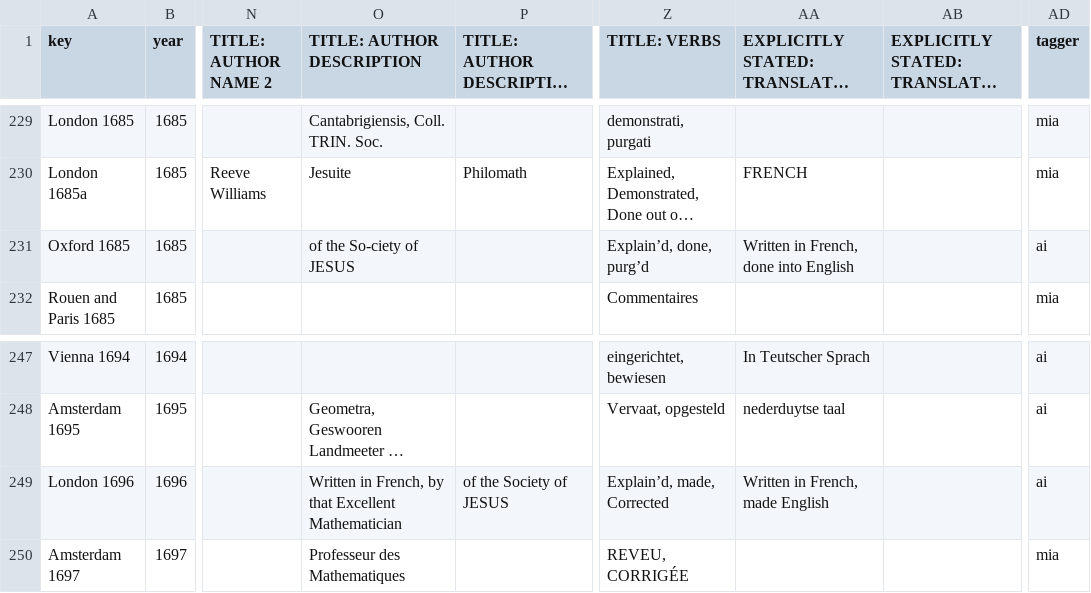
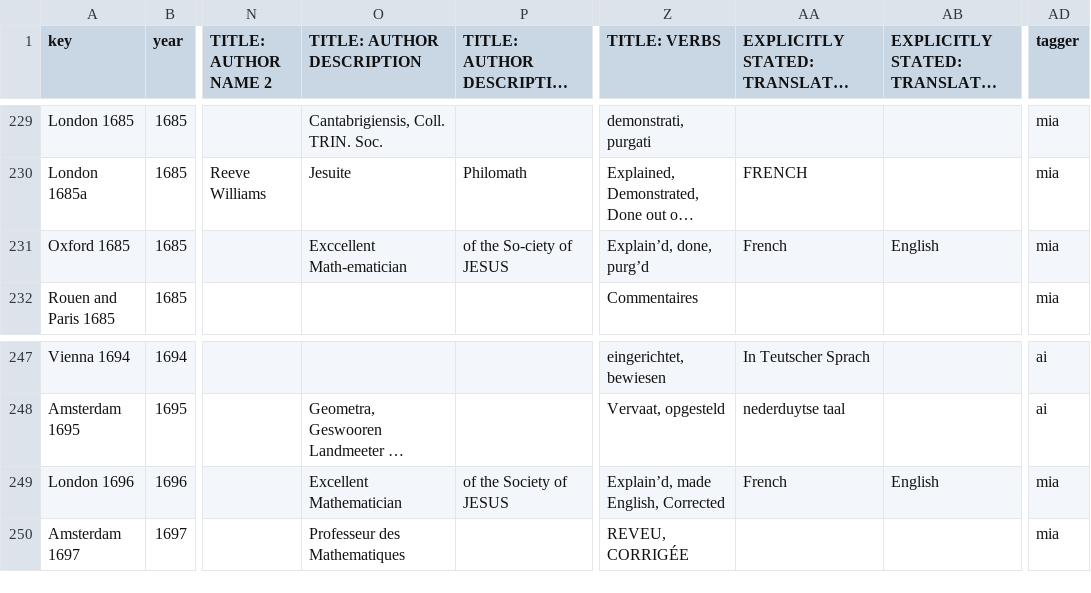
Before and after one commit to ReallyLiri/elements-title-pages, a CSV file: public/docs/EiP.csv, drawn as a sheet; only a part is shown, gaps mark what is left out; long unchanged cells end in …; the diff covers the shown part only; the diff names each change by its address in the sheet, - before the commit and + after, or states it on an @@ line.

Commit message:
tagging all en

```diff
--- a/public/docs/EiP.csv
+++ b/public/docs/EiP.csv
-O231 (TITLE: AUTHOR DESCRIPTION): of the So-ciety of JESUS
+O231 (TITLE: AUTHOR DESCRIPTION): Exccellent Math-ematician
-P231 (TITLE: AUTHOR DESCRIPTION 2): (empty)
+P231 (TITLE: AUTHOR DESCRIPTION 2): of the So-ciety of JESUS
-AA231: Written in French, done into English
+AA231: French
-AB231 (EXPLICITLY STATED: TRANSLATED TO): (empty)
+AB231 (EXPLICITLY STATED: TRANSLATED TO): English
-AD231 (tagger): ai
+AD231 (tagger): mia
-O249 (TITLE: AUTHOR DESCRIPTION): Written in French, by that Excellent Mathematician
+O249 (TITLE: AUTHOR DESCRIPTION): Excellent Mathematician
-Z249 (TITLE: VERBS): Explain’d, made, Corrected
+Z249 (TITLE: VERBS): Explain’d, made English, Corrected
-AA249: Written in French, made English
+AA249: French
-AB249 (EXPLICITLY STATED: TRANSLATED TO): (empty)
+AB249 (EXPLICITLY STATED: TRANSLATED TO): English
-AD249 (tagger): ai
+AD249 (tagger): mia
```
Also changed, not shown: 32 edited cells elsewhere in this file.
